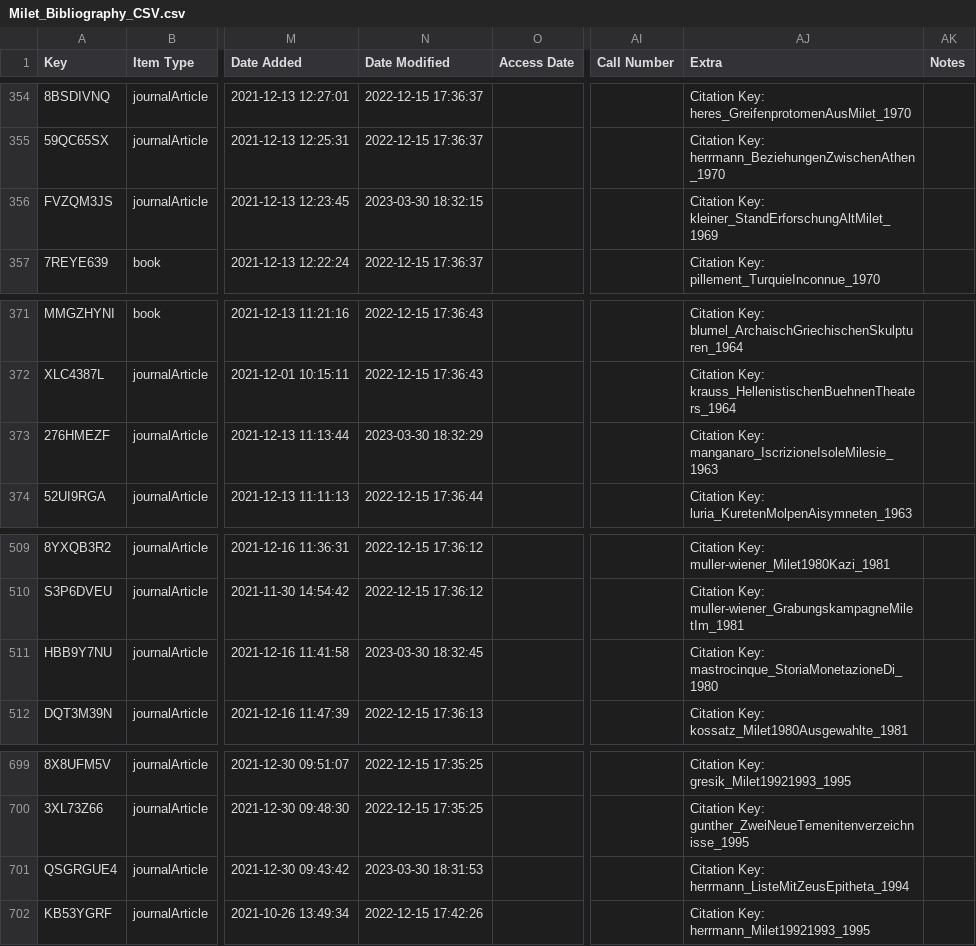
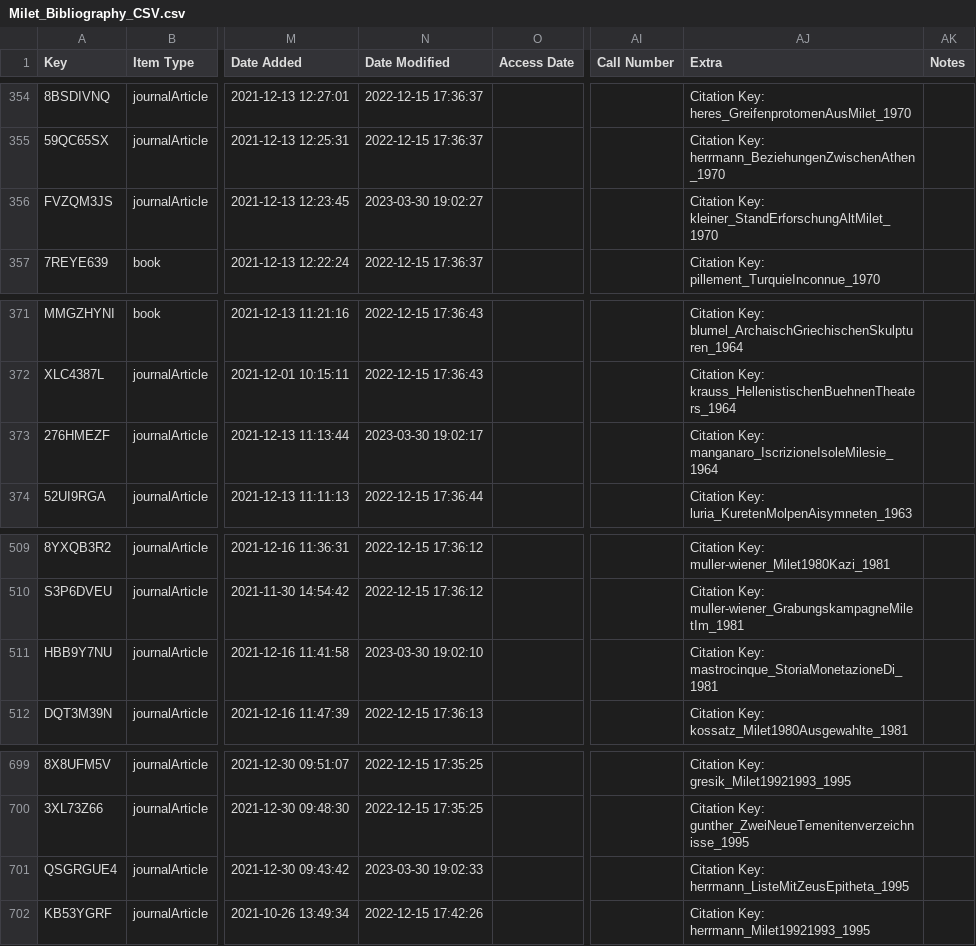
Before and after one commit to Miletus-Excavation/Miletus_Bibliography, a CSV file: data/Milet_Bibliography_CSV.csv, drawn as a sheet; only a part is shown, gaps mark what is left out; the diff names each change by its address in the sheet, - before the commit and + after, or states it on an @@ line.

Commit message:
update bibliography

```diff
--- a/data/Milet_Bibliography_CSV.csv
+++ b/data/Milet_Bibliography_CSV.csv
-N356 (Date Modified): 2023-03-30 18:32:15
+N356 (Date Modified): 2023-03-30 19:02:27
-AJ356 (Extra): Citation Key: kleiner_StandErforschungAltMilet_1969
+AJ356 (Extra): Citation Key: kleiner_StandErforschungAltMilet_1970
-N373 (Date Modified): 2023-03-30 18:32:29
+N373 (Date Modified): 2023-03-30 19:02:17
-AJ373 (Extra): Citation Key: manganaro_IscrizioneIsoleMilesie_1963
+AJ373 (Extra): Citation Key: manganaro_IscrizioneIsoleMilesie_1964
-N511 (Date Modified): 2023-03-30 18:32:45
+N511 (Date Modified): 2023-03-30 19:02:10
-AJ511 (Extra): Citation Key: mastrocinque_StoriaMonetazioneDi_1980
+AJ511 (Extra): Citation Key: mastrocinque_StoriaMonetazioneDi_1981
-N701 (Date Modified): 2023-03-30 18:31:53
+N701 (Date Modified): 2023-03-30 19:02:33
-AJ701 (Extra): Citation Key: herrmann_ListeMitZeusEpitheta_1994
+AJ701 (Extra): Citation Key: herrmann_ListeMitZeusEpitheta_1995
```
Also changed, not shown: 2 other files.
